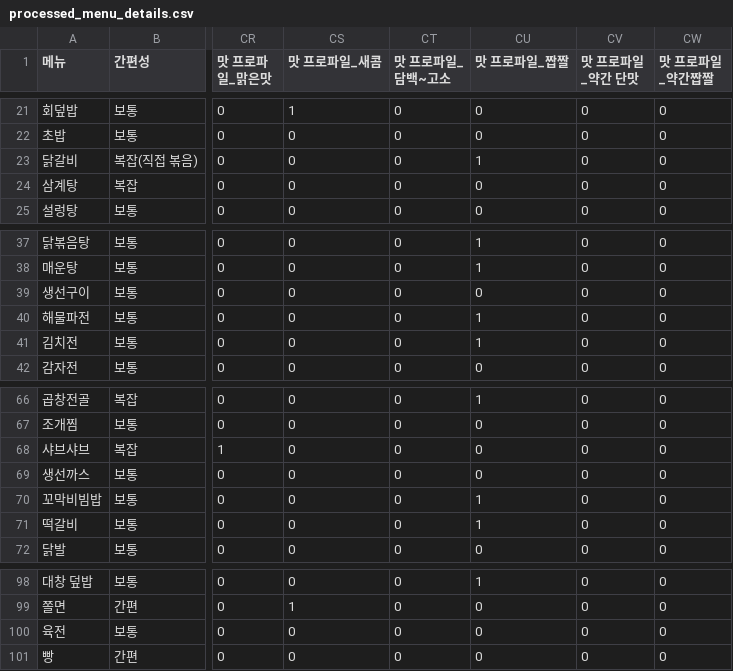
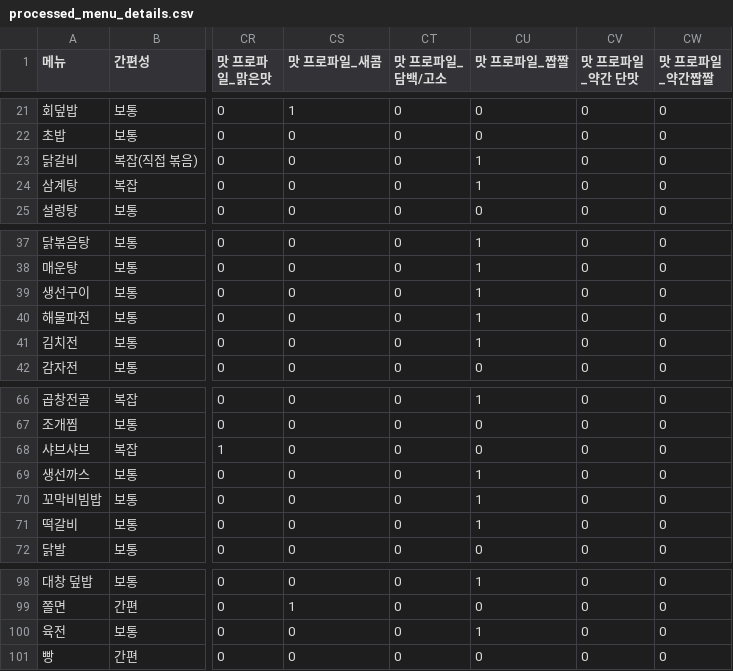
Before and after one commit to ellocani/MenuMate, a CSV file: data/processed_menu_details.csv, drawn as a sheet; only a part is shown, gaps mark what is left out; the diff names each change by its address in the sheet, - before the commit and + after, or states it on an @@ line.

```diff
--- a/data/processed_menu_details.csv
+++ b/data/processed_menu_details.csv
-CT1: 맛 프로파일_담백~고소
+CT1: 맛 프로파일_담백/고소
-CU24 (맛 프로파일_짭짤): 0
+CU24 (맛 프로파일_짭짤): 1
-CU39 (맛 프로파일_짭짤): 0
+CU39 (맛 프로파일_짭짤): 1
-CU69 (맛 프로파일_짭짤): 0
+CU69 (맛 프로파일_짭짤): 1
-CU100 (맛 프로파일_짭짤): 0
+CU100 (맛 프로파일_짭짤): 1
```
Also changed, not shown: data/menu_details.csv, 3 other files.
